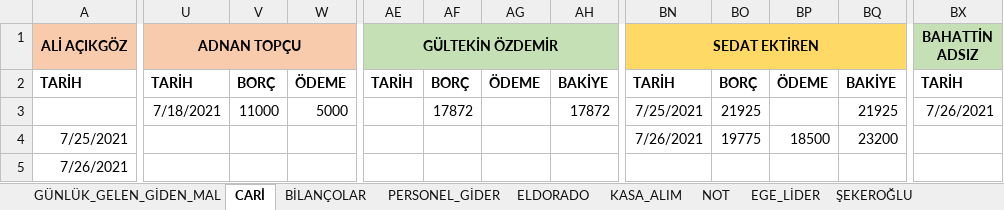
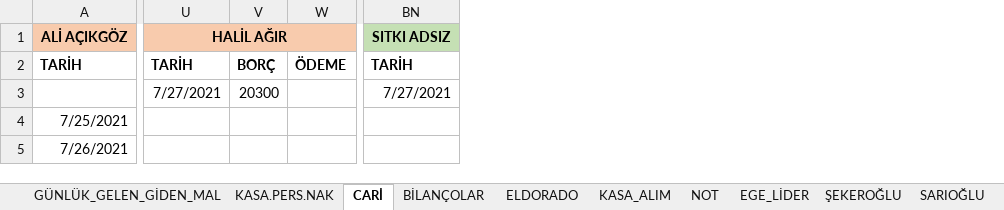
Before and after one commit to mucahideculhaci/BELEV-, an Excel workbook: Muhasebe.xlsx, sheet CARİ, drawn as a sheet; only a part is shown, gaps mark what is left out; values as stored, in another font and other column widths than the file's, no borders; removed rows and columns are numbered as before the commit, all else as after; the diff covers the shown part only; the diff names each change by its address in the sheet, - before the commit and + after, or states it on an @@ line.

Commit message:
KASA.PER.NAK maliyetleri girildi

```diff
--- a/Muhasebe.xlsx (sheet CARİ)
+++ b/Muhasebe.xlsx (sheet CARİ)
-sheet tab: PERSONEL_GİDER
+sheet tab: KASA.PERS.NAK
@@ sheet tab order changed: GÜNLÜK_GELEN_GİDEN_MAL | KASA.PERS.NAK | CARİ | BİLANÇOLAR | ELDORADO | KASA_ALIM | NOT | EGE_LİDER | ŞEKEROĞLU | SARIOĞLU @@
-column AE (GÜLTEKİN ÖZDEMİR), row 2: TARİH
-column AF, rows 2-3: BORÇ | 17872
-column AG, row 2: ÖDEME
-column AH, rows 2-3: BAKİYE | 17872
-column BN (SEDAT EKTİREN), rows 2-4: TARİH | 7/25/2021 | 7/26/2021
-column BO, rows 2-4: BORÇ | 21925 | 19775
-column BP, rows 2-4: ÖDEME |  | 18500
-column BQ, rows 2-4: BAKİYE | 21925 | 23200
-column BX (BAHATTİN ADSIZ), rows 2-3: TARİH | 7/26/2021
+column BN (SITKI ADSIZ), rows 2-3: TARİH | 7/27/2021
-U1: ADNAN TOPÇU
+U1: HALİL AĞIR
-U3 (HALİL AĞIR): 7/18/2021
+U3 (HALİL AĞIR): 7/27/2021
-V3: 11000
+V3: 20300
-W3: 5000
+W3: (empty)
```
Also changed, not shown: 1 added row, 2 removed columns and 26 edited cells elsewhere in this sheet, sheet KASA.PERS.NAK, sheet GÜNLÜK_GELEN_GİDEN_MAL, sheet BİLANÇOLAR, formulas that keep their value.
